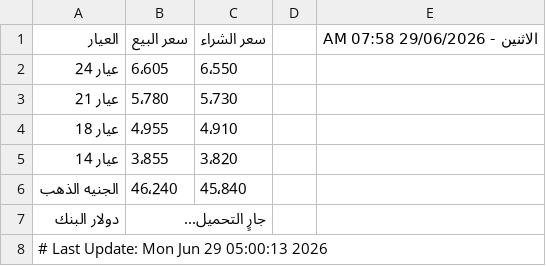
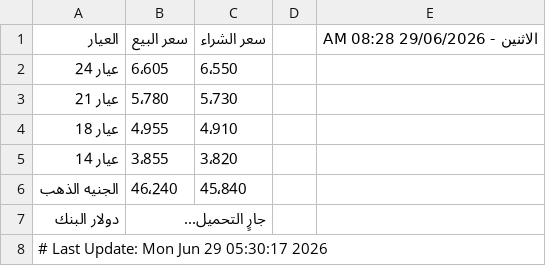
Before and after one commit to abodaapp-hash/-update_gold_prices.py, a CSV file: data/gold_prices.csv, drawn as a sheet.

```diff
--- a/data/gold_prices.csv
+++ b/data/gold_prices.csv
@@ -1,2 +1,2 @@
-العيار,سعر البيع,سعر الشراء,,الاثنين - 29/06/2026 07:58 AM
+العيار,سعر البيع,سعر الشراء,,الاثنين - 29/06/2026 08:28 AM
 عيار 24,6٬605,6٬550,,
@@ -7,2 +7,2 @@
 دولار البنك,جارٍ التحميل...,,,
-# Last Update: Mon Jun 29 05:00:13 2026
+# Last Update: Mon Jun 29 05:30:17 2026
```
